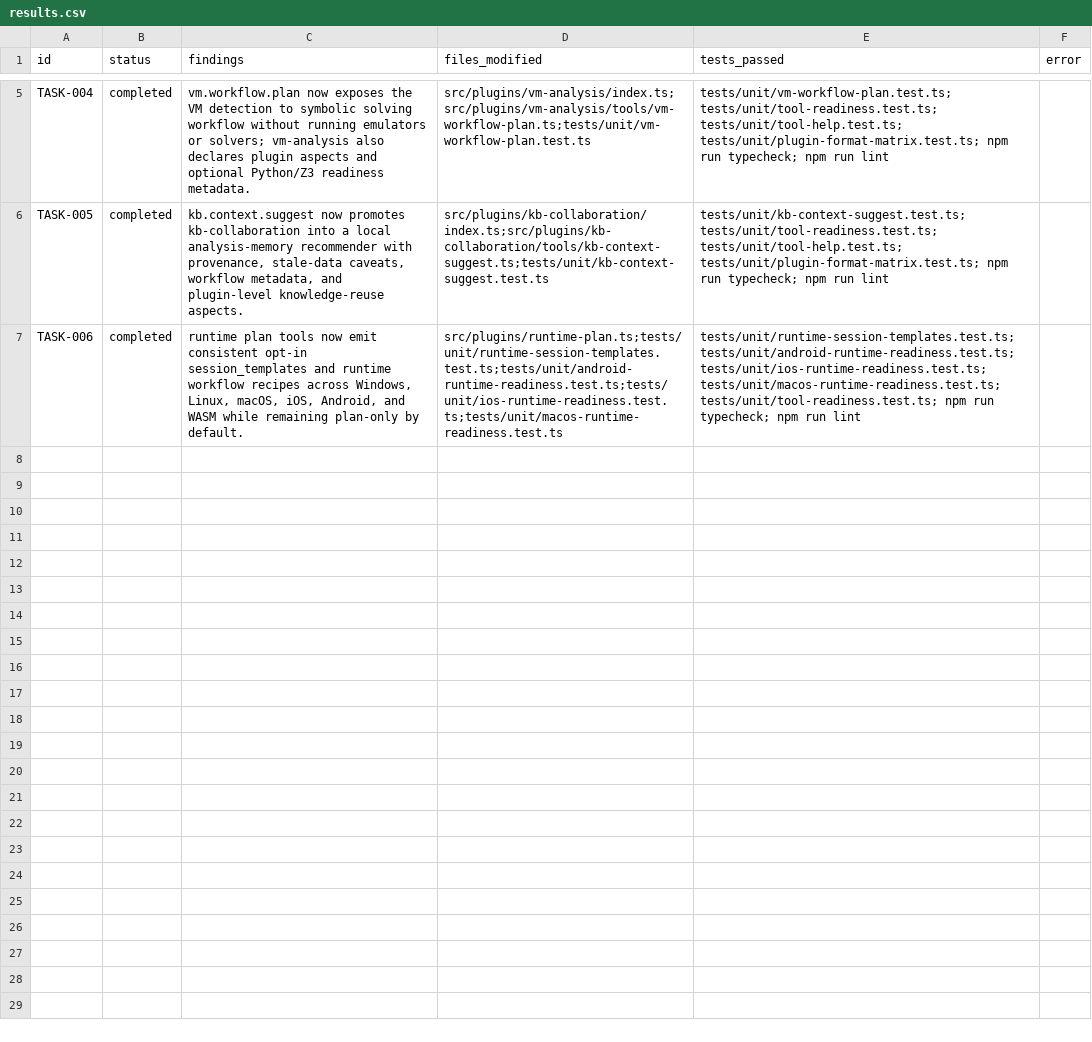
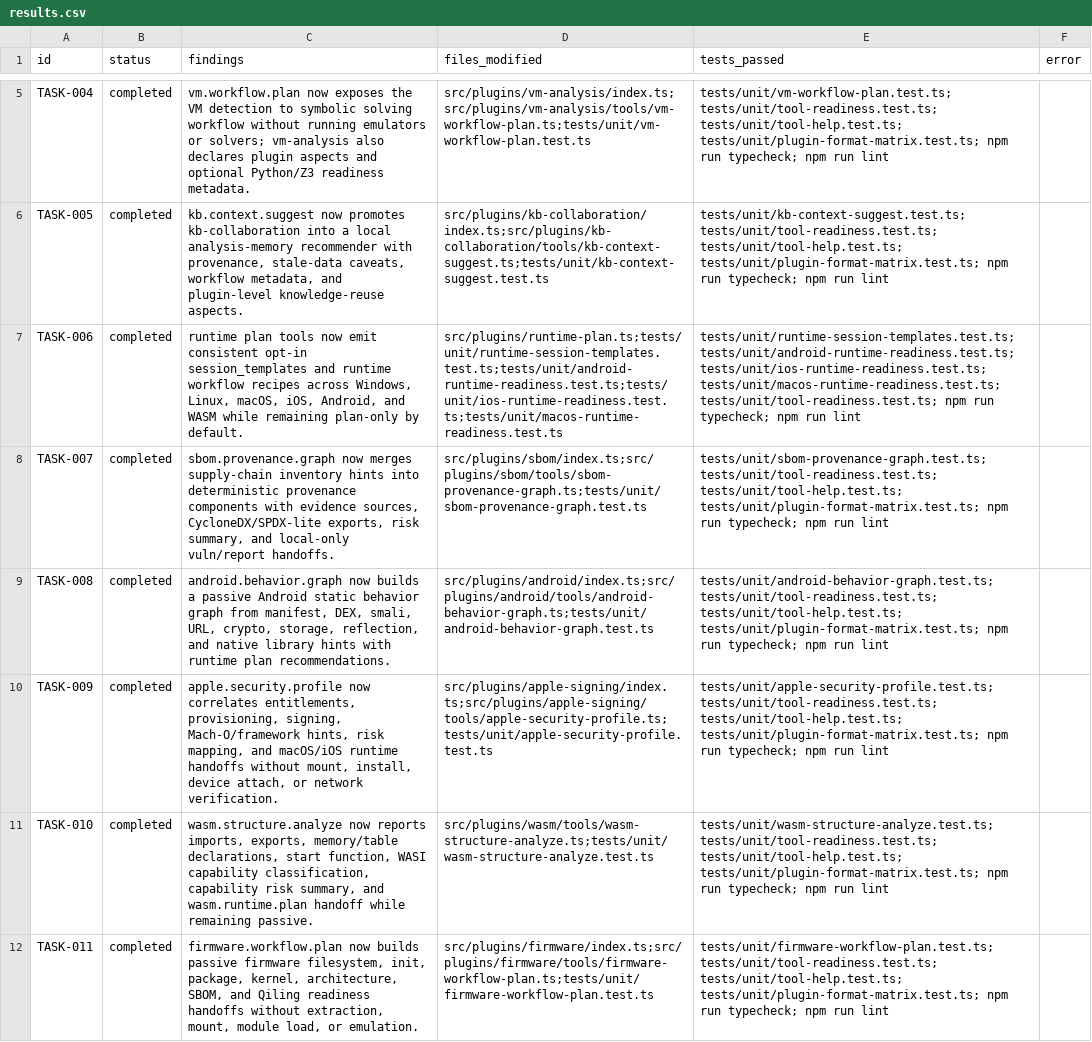
Before and after one commit to Last-emo-boy/rikune, a CSV file: .workflow/scratch/20260523-plugin-capability-iteration/results.csv, drawn as a sheet; only a part is shown, gaps mark what is left out; the diff names each change by its address in the sheet, - before the commit and + after, or states it on an @@ line.

```diff
--- a/.workflow/scratch/20260523-plugin-capability-iteration/results.csv
+++ b/.workflow/scratch/20260523-plugin-capability-iteration/results.csv
+row 8: TASK-007 | completed | sbom.provenance.graph now merges supply-chain inventory hints into deterministic provenance components with evidence sources, CycloneDX/SPDX-lite exports, risk summary, and local-only vuln/report handoffs. | src/plugins/sbom/index.ts;src/plugins/sbom/tools/sbom-provenance-graph.ts;tests/unit/sbom-provenance-graph.test.ts | tests/unit/sbom-provenance-graph.test.ts; tests/unit/tool-readiness.test.ts; tests/unit/tool-help.test.ts; tests/unit/plugin-format-matrix.test.ts; npm run typecheck; npm run lint
+row 9: TASK-008 | completed | android.behavior.graph now builds a passive Android static behavior graph from manifest, DEX, smali, URL, crypto, storage, reflection, and native library hints with runtime plan recommendations. | src/plugins/android/index.ts;src/plugins/android/tools/android-behavior-graph.ts;tests/unit/android-behavior-graph.test.ts | tests/unit/android-behavior-graph.test.ts; tests/unit/tool-readiness.test.ts; tests/unit/tool-help.test.ts; tests/unit/plugin-format-matrix.test.ts; npm run typecheck; npm run lint
+row 10: TASK-009 | completed | apple.security.profile now correlates entitlements, provisioning, signing, Mach-O/framework hints, risk mapping, and macOS/iOS runtime handoffs without mount, install, device attach, or network verification. | src/plugins/apple-signing/index.ts;src/plugins/apple-signing/tools/apple-security-profile.ts;tests/unit/apple-security-profile.test.ts | tests/unit/apple-security-profile.test.ts; tests/unit/tool-readiness.test.ts; tests/unit/tool-help.test.ts; tests/unit/plugin-format-matrix.test.ts; npm run typecheck; npm run lint
+row 11: TASK-010 | completed | wasm.structure.analyze now reports imports, exports, memory/table declarations, start function, WASI capability classification, capability risk summary, and wasm.runtime.plan handoff while remaining passive. | src/plugins/wasm/tools/wasm-structure-analyze.ts;tests/unit/wasm-structure-analyze.test.ts | tests/unit/wasm-structure-analyze.test.ts; tests/unit/tool-readiness.test.ts; tests/unit/tool-help.test.ts; tests/unit/plugin-format-matrix.test.ts; npm run typecheck; npm run lint
+row 12: TASK-011 | completed | firmware.workflow.plan now builds passive firmware filesystem, init, package, kernel, architecture, SBOM, and Qiling readiness handoffs without extraction, mount, module load, or emulation. | src/plugins/firmware/index.ts;src/plugins/firmware/tools/firmware-workflow-plan.ts;tests/unit/firmware-workflow-plan.test.ts | tests/unit/firmware-workflow-plan.test.ts; tests/unit/tool-readiness.test.ts; tests/unit/tool-help.test.ts; tests/unit/plugin-format-matrix.test.ts; npm run typecheck; npm run lint
```
Also changed, not shown: .workflow/scratch/20260523-plugin-capability-iteration/tasks.csv, 24 other files.
